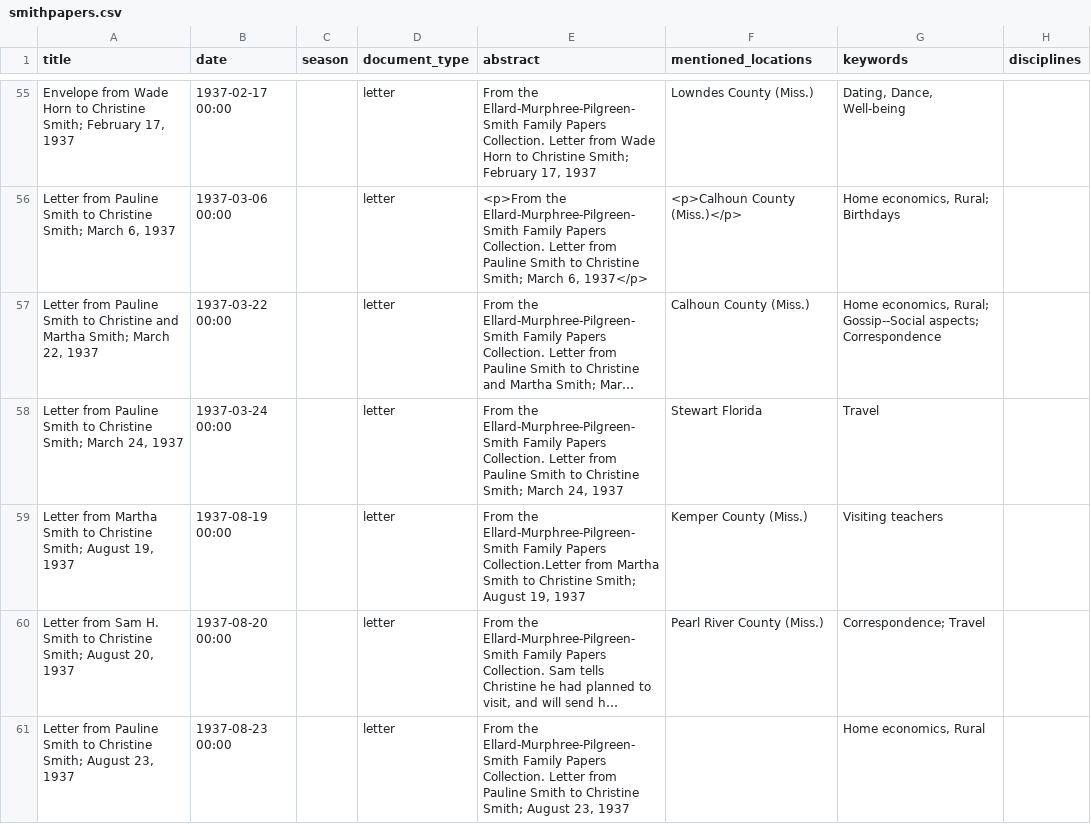
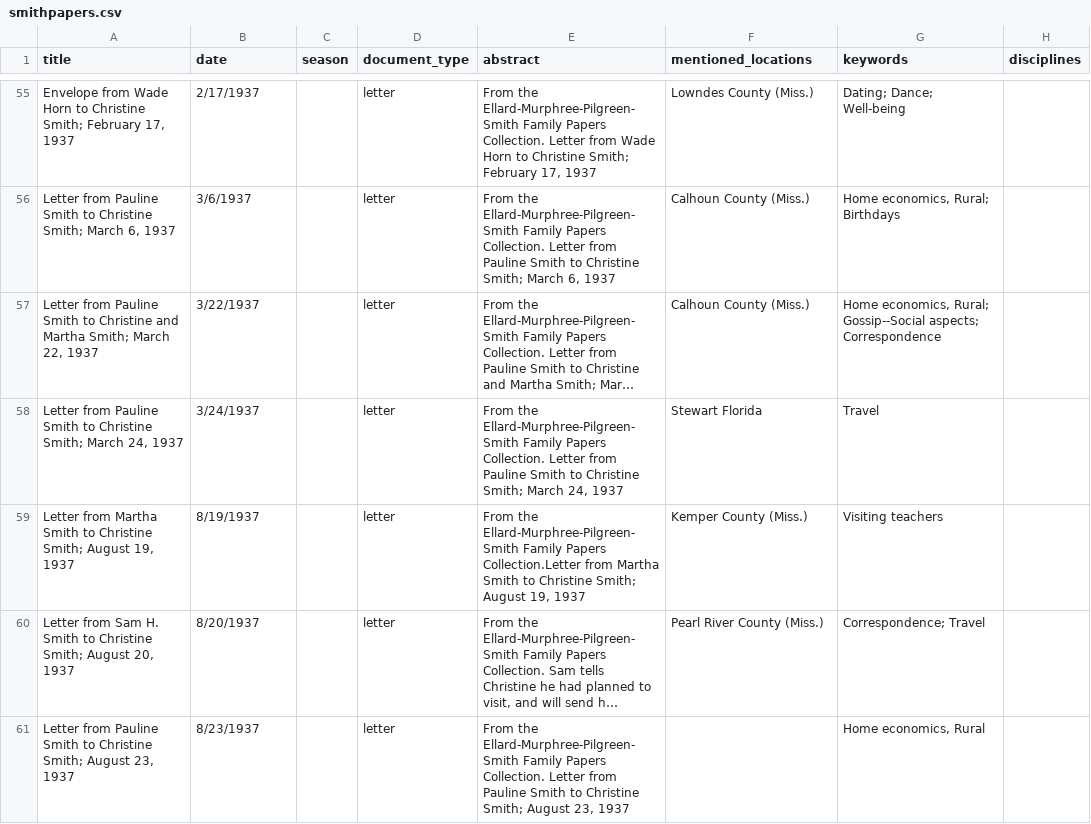
Before and after one commit to SmithPapers/smithpapers.github.io, a CSV file: _data/smithpapers.csv, drawn as a sheet; only a part is shown, gaps mark what is left out; long unchanged cells end in …; the diff covers the shown part only; the diff names each change by its address in the sheet, - before the commit and + after, or states it on an @@ line.

```diff
--- a/_data/smithpapers.csv
+++ b/_data/smithpapers.csv
-B55 (date): 1937-02-17 00:00
+B55 (date): 2/17/1937
-G55 (keywords): Dating, Dance, Well-being
+G55 (keywords): Dating; Dance; Well-being
-B56 (date): 1937-03-06 00:00
+B56 (date): 3/6/1937
-E56 (abstract): <p>From the Ellard-Murphree-Pilgreen-Smith Family Papers Collection. Letter from Pauline Smith to Christine Smith; March 6, 1937</p>
+E56 (abstract): From the Ellard-Murphree-Pilgreen-Smith Family Papers Collection. Letter from Pauline Smith to Christine Smith; March 6, 1937
-F56 (mentioned_locations): <p>Calhoun County (Miss.)</p>
+F56 (mentioned_locations): Calhoun County (Miss.)
-B57 (date): 1937-03-22 00:00
+B57 (date): 3/22/1937
-B58 (date): 1937-03-24 00:00
+B58 (date): 3/24/1937
-B59 (date): 1937-08-19 00:00
+B59 (date): 8/19/1937
-B60 (date): 1937-08-20 00:00
+B60 (date): 8/20/1937
-B61 (date): 1937-08-23 00:00
+B61 (date): 8/23/1937
```
Also changed, not shown: 143 edited cells elsewhere in this file, 23 other files.
